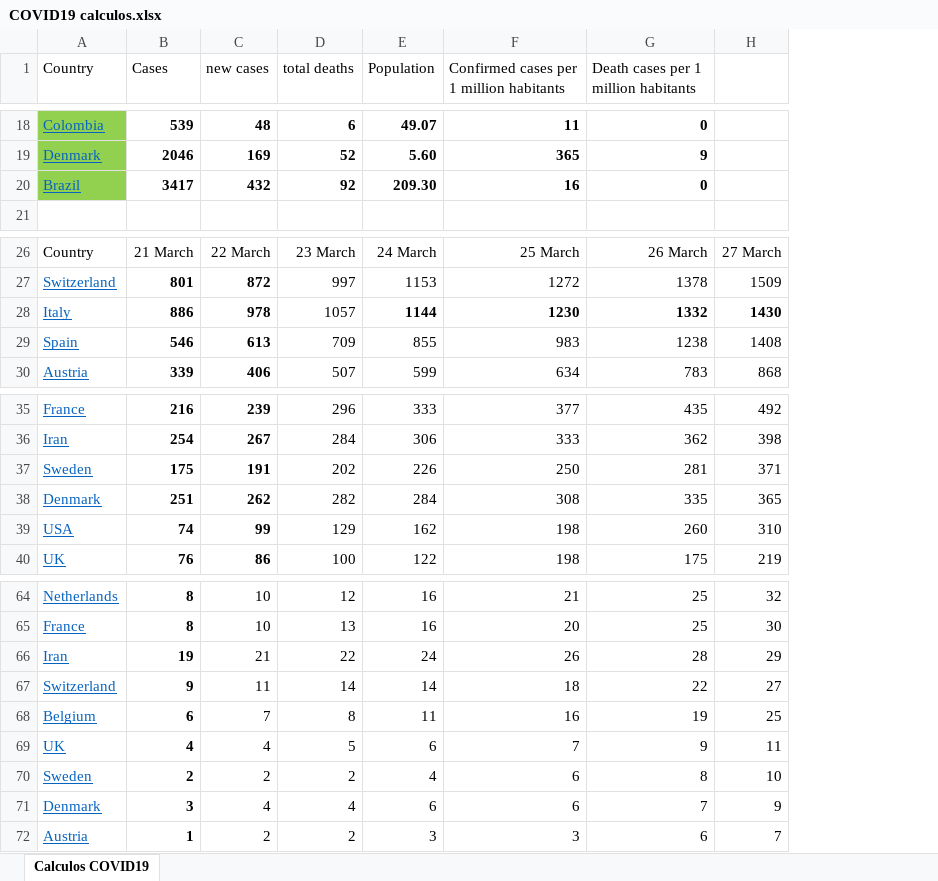
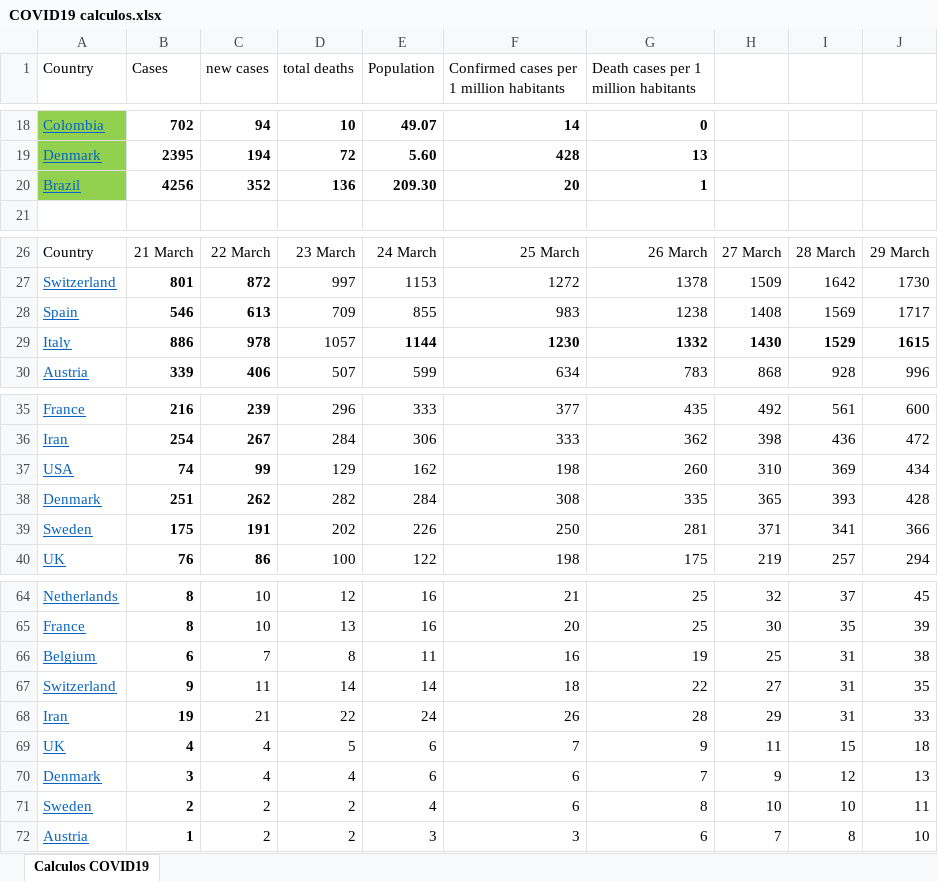
Before and after one commit to rafarams/COVID19, an Excel workbook: COVID19 calculos.xlsx, sheet Calculos COVID19, drawn as a sheet; only a part is shown, gaps mark what is left out; values as stored, in another font and other column widths than the file's, no borders; charts and pictures not drawn; removed rows and columns are numbered as before the commit, all else as after; the diff covers the shown part only; the diff names each change by its address in the sheet, - before the commit and + after, or states it on an @@ line.

Commit message:
Update 29 March

```diff
--- a/COVID19 calculos.xlsx (sheet Calculos COVID19)
+++ b/COVID19 calculos.xlsx (sheet Calculos COVID19)
+column I, rows 26-27: 28 March | 1642; rows 29-30: 1529 | 928; rows 35-36: 561 | 436; rows 39-40: 341 | 257; rows 64-65: 37 | 35; rows 68-69: 31 | 15; rows 71-72: 10 | 8
+column J, rows 26-27: 29 March | 1730; rows 29-30: 1615 | 996; rows 35-36: 600 | 472; rows 39-40: 366 | 294; rows 64-65: 45 | 39; rows 68-69: 33 | 18; rows 71-72: 11 | 10
-B18 (Cases): 539
+B18 (Cases): 702
-C18 (new cases): 48
+C18 (new cases): 94
-D18 (total deaths): 6
+D18 (total deaths): 10
-F18: 11
+F18: 14
-row 19: Denmark | 2046 | 169 | 52 | 5.60 | 365 | 9
-row 20: Brazil | 3417 | 432 | 92 | 209.30 | 16 | 0
+row 19: Denmark | 2395 | 194 | 72 | 5.60 | 428 | 13
+row 20: Brazil | 4256 | 352 | 136 | 209.30 | 20 | 1
@@ row 29 moved to row 28: Spain @@
@@ row 39 moved to row 37: USA @@
@@ row 68 moved to row 66: Belgium @@
@@ row 71 moved to row 70: Denmark @@
```
Also changed, not shown: 14 added rows, 14 removed rows, 1 moved row and 6 edited cells elsewhere in this sheet, charts or pictures.
